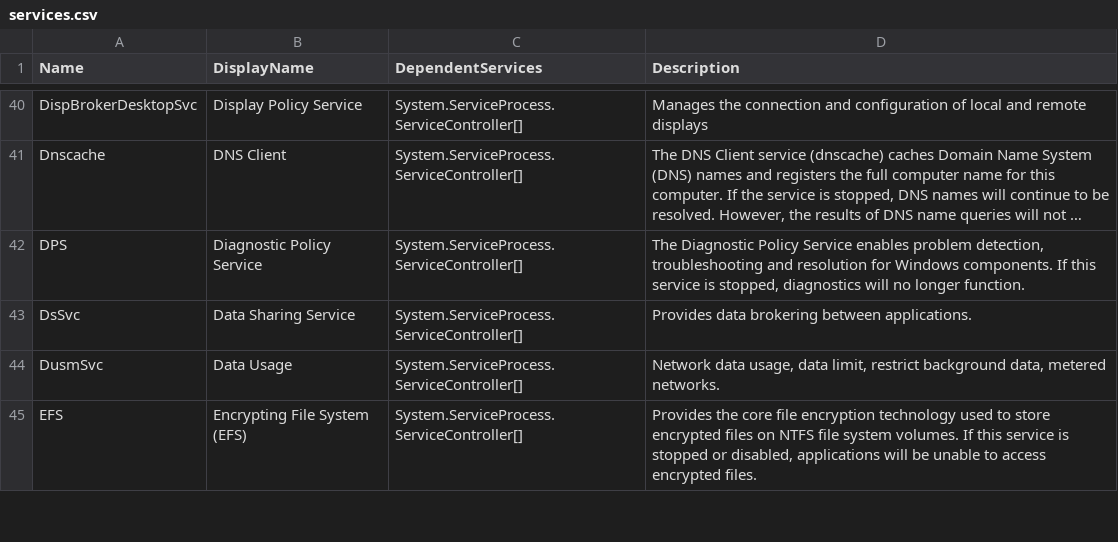
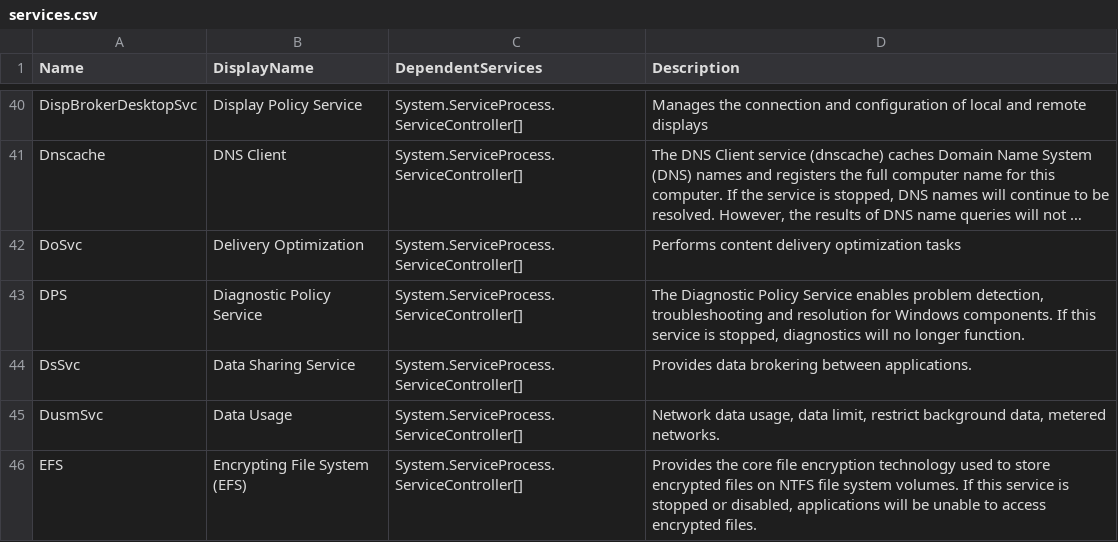
Before and after one commit to bmrussell/BackgroundAssassin, a CSV file: services.csv, drawn as a sheet; only a part is shown, gaps mark what is left out; long unchanged cells end in …; the diff covers the shown part only; the diff names each change by its address in the sheet, - before the commit and + after, or states it on an @@ line.

```diff
--- a/services.csv
+++ b/services.csv
+row 42: DoSvc | Delivery Optimization | System.ServiceProcess.ServiceController[] | Performs content delivery optimization tasks
```
Also changed, not shown: 7 added rows, 4 removed rows and 16 edited cells elsewhere in this file, 16 other files.
